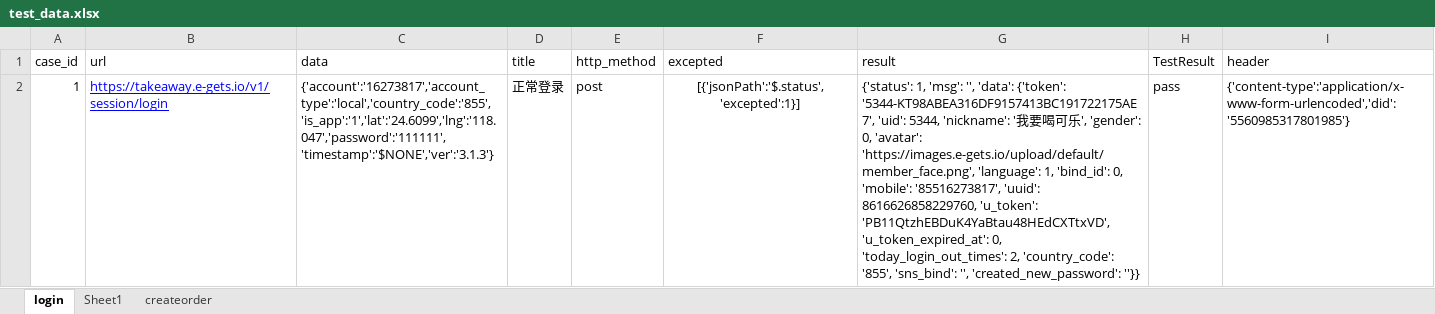
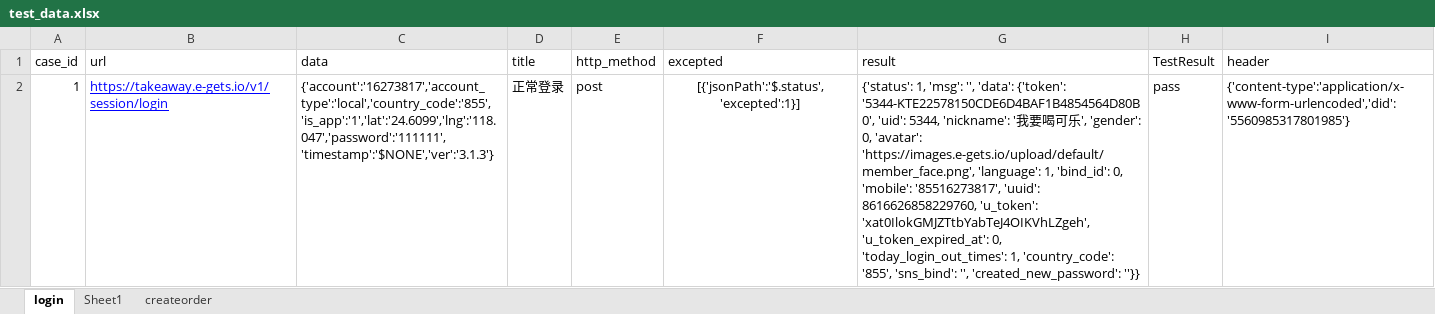
Before and after one commit to Xiaomin1210/api_test, an Excel workbook: test_data/test_data.xlsx, sheet login, drawn as a sheet; values as stored, in another font and other column widths than the file's, no borders; the diff names each change by its address in the sheet, - before the commit and + after, or states it on an @@ line.

```diff
--- a/test_data/test_data.xlsx (sheet login)
+++ b/test_data/test_data.xlsx (sheet login)
-G2 (result): …'data': {'token': '5344-KT98ABEA316DF9157413BC191722175AE7', 'uid': 5344, 'nickname': '我要喝可乐', 'gender': 0, 'avatar': 'https://images.e-gets.io/upload/default/member_face.png', 'language': 1, 'bind_id': 0, 'mobile': '85516273817', 'uuid': 8616626858229760, 'u_token': 'PB11QtzhEBDuK4YaBtau48HEdCXTtxVD', 'u_token_expired_at': 0, 'today_login_out_times': 2, 'country_code': '855',…
+G2 (result): …'data': {'token': '5344-KTE22578150CDE6D4BAF1B4854564D80B0', 'uid': 5344, 'nickname': '我要喝可乐', 'gender': 0, 'avatar': 'https://images.e-gets.io/upload/default/member_face.png', 'language': 1, 'bind_id': 0, 'mobile': '85516273817', 'uuid': 8616626858229760, 'u_token': 'xat0IlokGMJZTtbYabTeJ4OIKVhLZgeh', 'u_token_expired_at': 0, 'today_login_out_times': 1, 'country_code': '855',…
```
Also changed, not shown: sheet createorder, sheet Sheet1, 13 other files.
